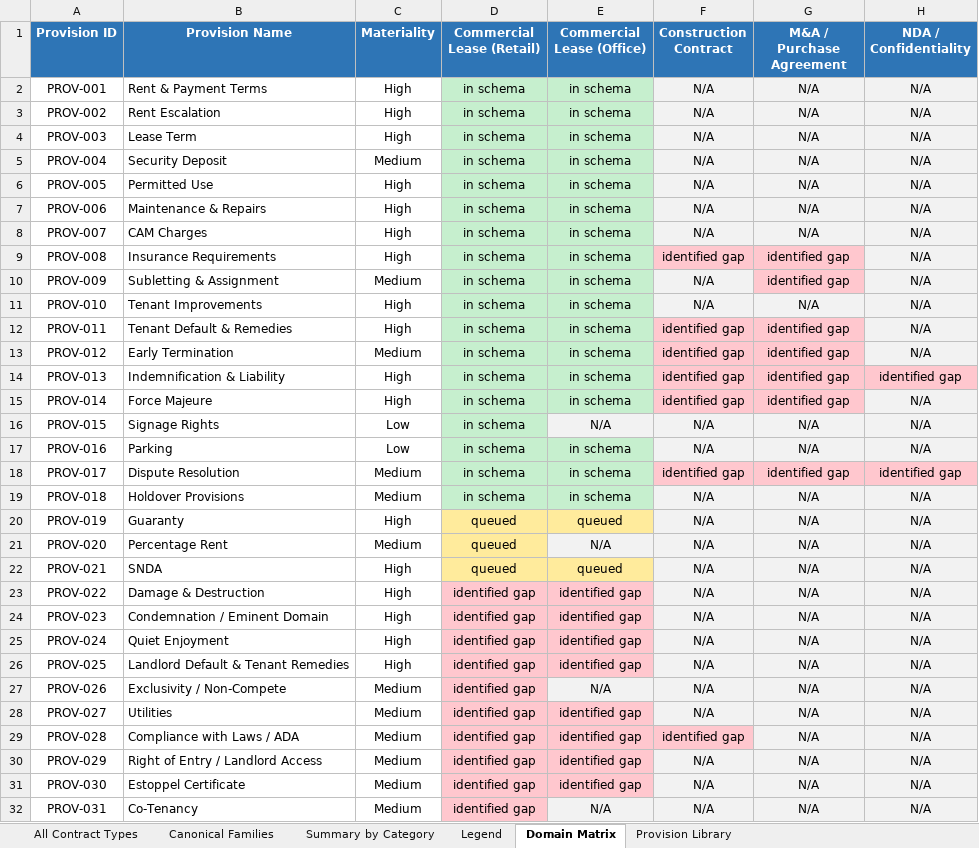
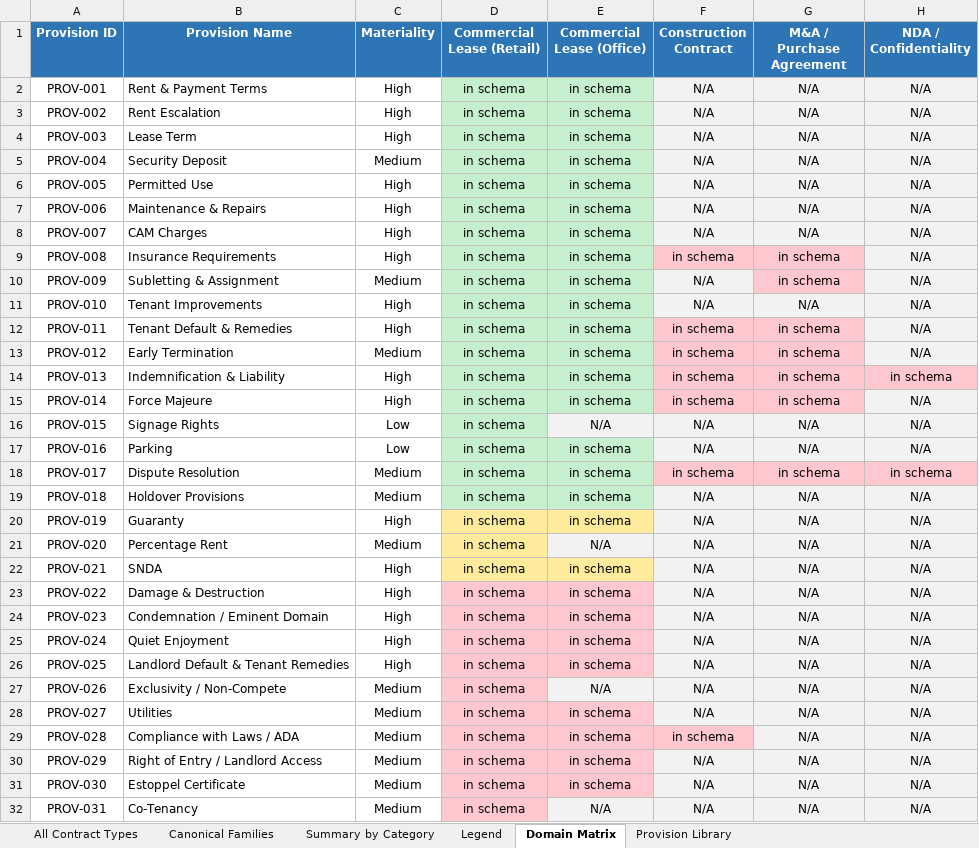
Before and after one commit to zvido1/cam, an Excel workbook: 06 Contract Analyzer/contract_types_merged.xlsx, sheet Domain Matrix, drawn as a sheet; values as stored, in another font and other column widths than the file's, no borders; the diff names each change by its address in the sheet, - before the commit and + after, or states it on an @@ line.

Commit message:
Steps 302/302a/303: Stage 5d use-aware governance — archetype Call 1 + multi-evaluator Call 2 with deterministic merge
- Step 302: retail use archetype schema (pharmacy, food_service, general_retail) + match_archetypes/merge_archetype_results in lease_use_aware_coverage.py
- Step 302a: post-call merge with text-wins-on-conflict; provenance metadata in _archetype_metadata block
- Step 303: three-evaluator Call 2 (Sonnet 4.6 / GPT-5.5 / Grok-4) with deterministic merge (assert_strong/assert_weak/abstain/rejected), use_aware_governance audit trail, Mode A + Mode C wiring symmetric
- STAGE_5D_ENABLED flipped True after 5-run variance acceptance test + Mode A regression confirmation on T-10 pharmacy
- Schema bump to v1.4.6

```diff
--- a/06 Contract Analyzer/contract_types_merged.xlsx (sheet Domain Matrix)
+++ b/06 Contract Analyzer/contract_types_merged.xlsx (sheet Domain Matrix)
-F9 (Construction Contract): identified gap
+F9 (Construction Contract): in schema
-G9:G10 (M&A / Purchase Agreement): identified gap
+G9:G10 (M&A / Purchase Agreement): in schema
-F12:F15 (Construction Contract): identified gap
+F12:F15 (Construction Contract): in schema
-G12:G15 (M&A / Purchase Agreement): identified gap
+G12:G15 (M&A / Purchase Agreement): in schema
-H14 (NDA / Confidentiality): identified gap
+H14 (NDA / Confidentiality): in schema
-F18 (Construction Contract): identified gap
+F18 (Construction Contract): in schema
-G18 (M&A / Purchase Agreement): identified gap
+G18 (M&A / Purchase Agreement): in schema
-H18 (NDA / Confidentiality): identified gap
+H18 (NDA / Confidentiality): in schema
-D20:D22 (Commercial Lease (Retail)): queued
+D20:D22 (Commercial Lease (Retail)): in schema
-E20 (Commercial Lease (Office)): queued
+E20 (Commercial Lease (Office)): in schema
-E22 (Commercial Lease (Office)): queued
+E22 (Commercial Lease (Office)): in schema
-D23:D32 (Commercial Lease (Retail)): identified gap
+D23:D32 (Commercial Lease (Retail)): in schema
-E23:E26 (Commercial Lease (Office)): identified gap
+E23:E26 (Commercial Lease (Office)): in schema
-E28:E31 (Commercial Lease (Office)): identified gap
+E28:E31 (Commercial Lease (Office)): in schema
-F29 (Construction Contract): identified gap
+F29 (Construction Contract): in schema
```
Also changed, not shown: sheet Provision Library, sheet Summary by Category, sheet Canonical Families, 5 other files.
